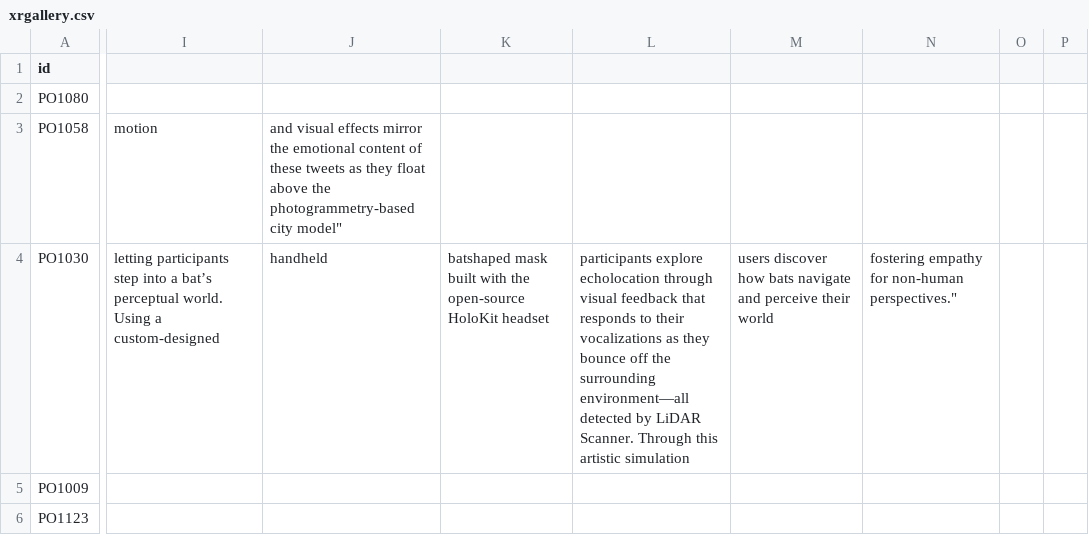
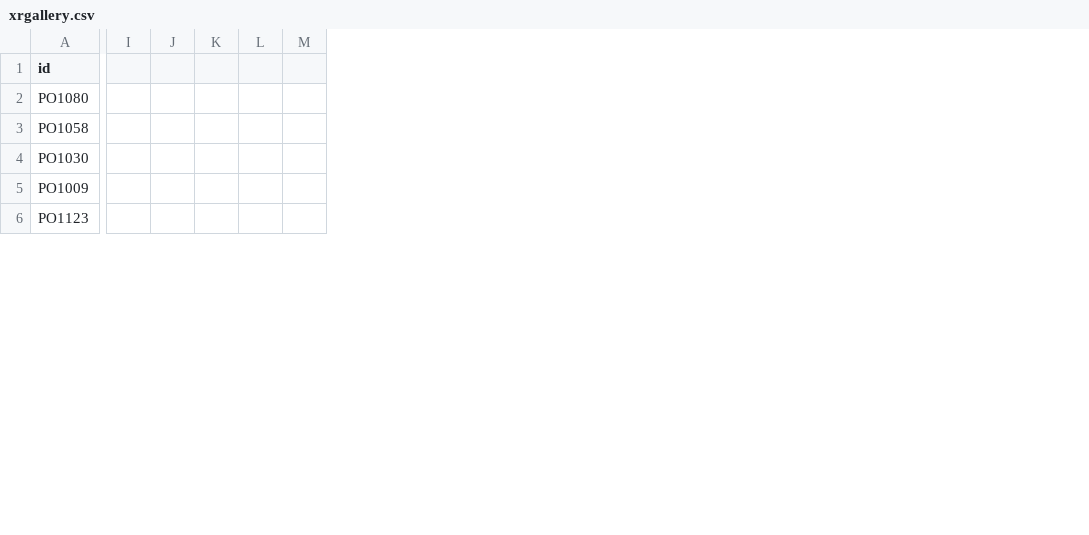
Before and after one commit to ieeevr/dev, a CSV file: _data/xrgallery.csv, drawn as a sheet; only a part is shown, gaps mark what is left out; removed rows and columns are numbered as before the commit, all else as after; the diff covers the shown part only; the diff names each change by its address in the sheet, - before the commit and + after, or states it on an @@ line.

Commit message:
Update xrgallery.csv

```diff
--- a/_data/xrgallery.csv
+++ b/_data/xrgallery.csv
-column I, rows 3-4: motion | letting participants step into a bat’s perceptual world. Using a custom-designed
-column J, rows 3-4: and visual effects mirror the emotional content of these tweets as they float above the photogrammetry-based city model" | handheld
-column K, row 4: batshaped mask built with the open-source HoloKit headset
-column L, row 4: participants explore echolocation through visual feedback that responds to their vocalizations as they bounce off the surrounding environment—all detected by LiDAR Scanner. Through this artistic simulation
-column M, row 4: users discover how bats navigate and perceive their world
-column N, row 4: fostering empathy for non-human perspectives."
-column O, empty
-column P, empty
+column I, empty
+column J, empty
+column K, empty
+column L, empty
+column M, empty
```
Also changed, not shown: 1 removed row, 2 added columns and 10 edited cells elsewhere in this file.
